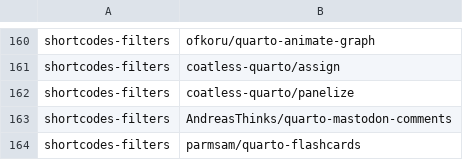
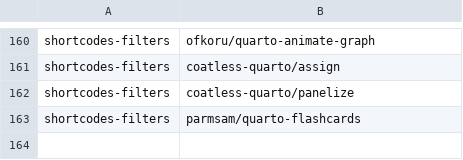
Before and after one commit to mcanouil/quarto-extensions, a CSV file: extensions/quarto-extensions.csv, drawn as a sheet; only a part is shown, gaps mark what is left out; the diff names each change by its address in the sheet, - before the commit and + after, or states it on an @@ line.

Commit message:
chore: rm duplicate

```diff
--- a/extensions/quarto-extensions.csv
+++ b/extensions/quarto-extensions.csv
-row 163: shortcodes-filters | AndreasThinks/quarto-mastodon-comments
```
